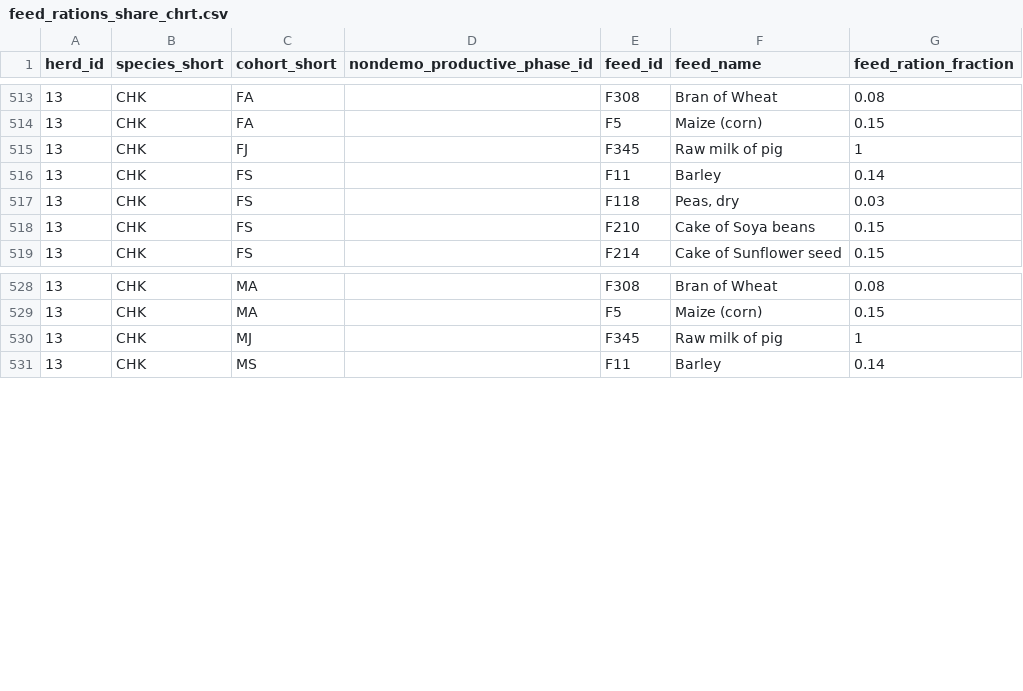
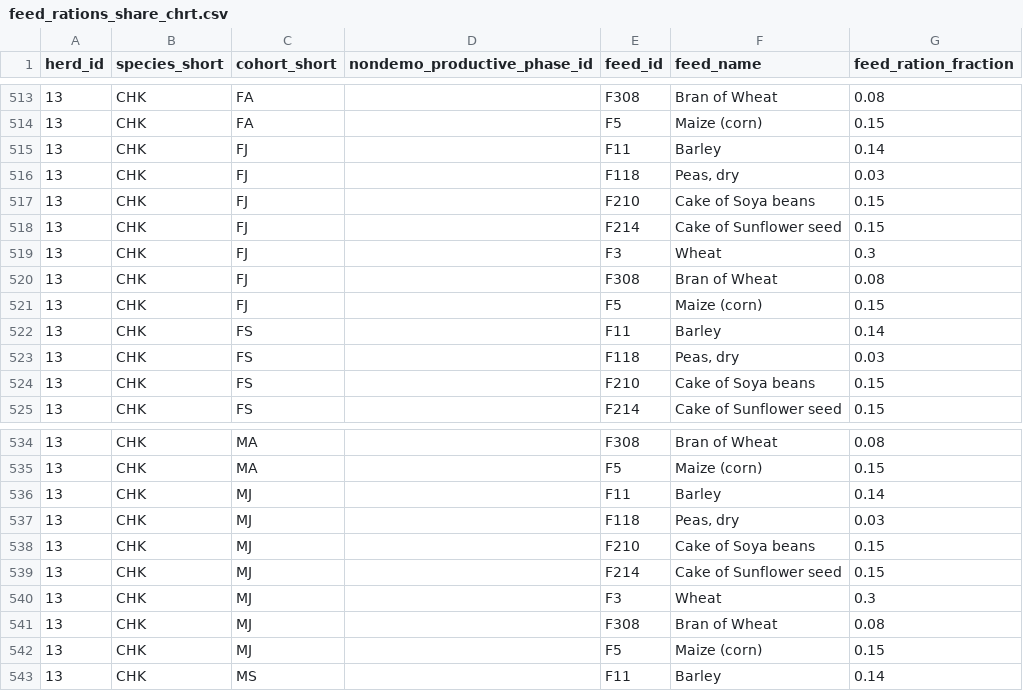
Before and after one commit to un-fao/GLEAM, a CSV file: inst/extdata/run_gleam_examples/feed_rations_share_chrt.csv, drawn as a sheet; only a part is shown, gaps mark what is left out.

```diff
--- a/inst/extdata/run_gleam_examples/feed_rations_share_chrt.csv
+++ b/inst/extdata/run_gleam_examples/feed_rations_share_chrt.csv
@@ -514,3 +514,9 @@ herd_id	species_short	cohort_short	nondemo_productive_phase_id	feed_id	feed_name
 13	CHK	FA		F5	Maize (corn)	0.15
-13	CHK	FJ		F345	Raw milk of pig	1
+13	CHK	FJ		F11	Barley	0.14
+13	CHK	FJ		F118	Peas, dry	0.03
+13	CHK	FJ		F210	Cake of Soya beans	0.15
+13	CHK	FJ		F214	Cake of Sunflower seed	0.15
+13	CHK	FJ		F3	Wheat	0.3
+13	CHK	FJ		F308	Bran of Wheat	0.08
+13	CHK	FJ		F5	Maize (corn)	0.15
 13	CHK	FS		F11	Barley	0.14
@@ -529,3 +535,9 @@ herd_id	species_short	cohort_short	nondemo_productive_phase_id	feed_id	feed_name
 13	CHK	MA		F5	Maize (corn)	0.15
-13	CHK	MJ		F345	Raw milk of pig	1
+13	CHK	MJ		F11	Barley	0.14
+13	CHK	MJ		F118	Peas, dry	0.03
+13	CHK	MJ		F210	Cake of Soya beans	0.15
+13	CHK	MJ		F214	Cake of Sunflower seed	0.15
+13	CHK	MJ		F3	Wheat	0.3
+13	CHK	MJ		F308	Bran of Wheat	0.08
+13	CHK	MJ		F5	Maize (corn)	0.15
 13	CHK	MS		F11	Barley	0.14
```
Also changed, not shown: inst/extdata/run_modules_examples/feed_quality.csv, inst/extdata/run_modules_examples/feed_rations_share_chrt.csv, 11 other files.
